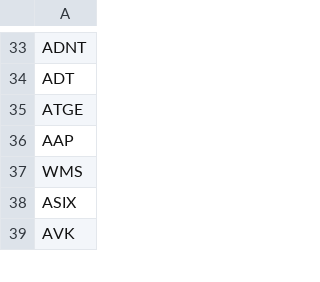
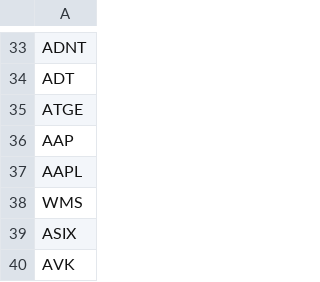
Before and after one commit to trilloe/BrokeStudentBrokers, a CSV file: model/rsi/tickerlist.csv, drawn as a sheet; only a part is shown, gaps mark what is left out.

Commit message:
added get tickers automatic and calculate per stock rsi

```diff
--- a/model/rsi/tickerlist.csv
+++ b/model/rsi/tickerlist.csv
@@ -36,2 +36,3 @@ ATGE
 AAP
+AAPL
 WMS
```
Also changed, not shown: 15 other files.
